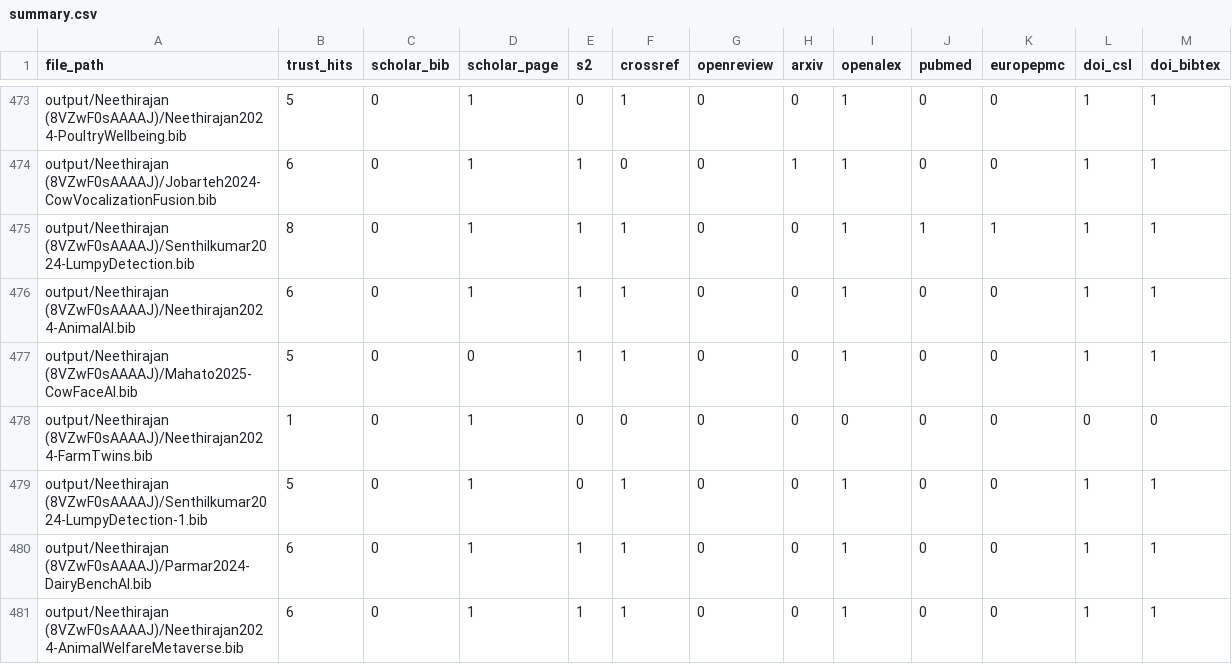
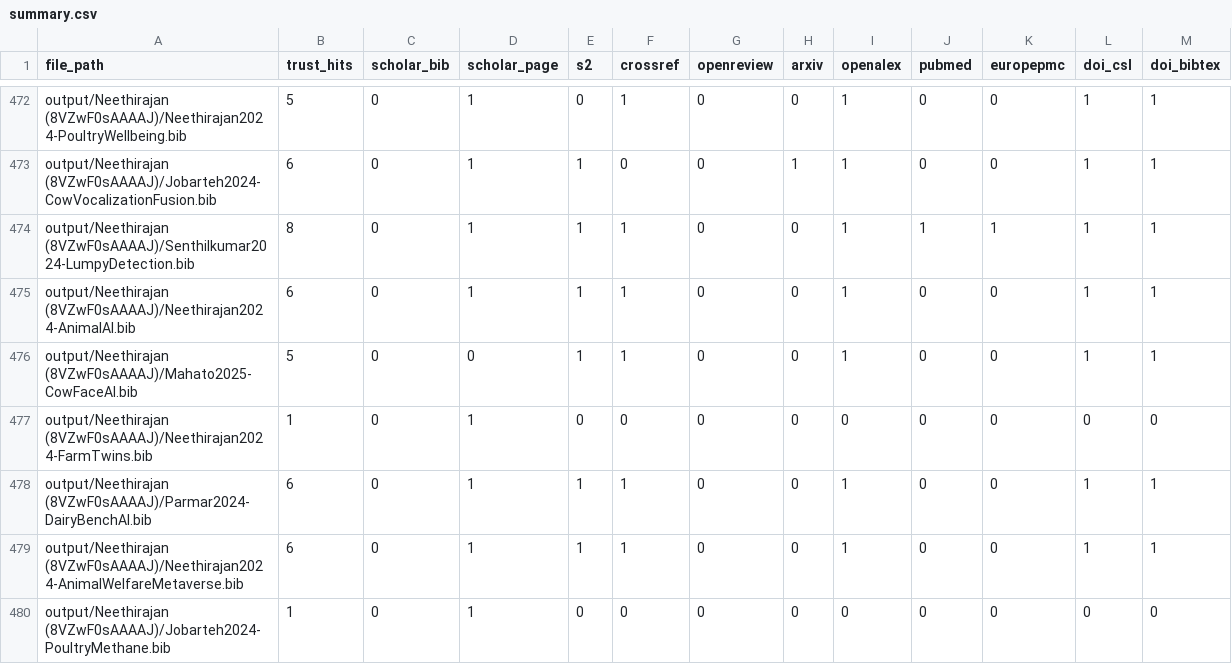
Before and after one commit to gabrielspadon/CiteForge, a CSV file: output/summary.csv, drawn as a sheet; only a part is shown, gaps mark what is left out; the shorter side is filled out with more unchanged rows; the diff covers the shown part only; the diff names each change by its address in the sheet, - before the commit and + after, or states it on an @@ line.

Commit message:
Improve BibTeX file merging by normalizing content comparison, ensuring consistent newlines, and cleaning up duplicate entries.

```diff
--- a/output/summary.csv
+++ b/output/summary.csv
-row 479: output/Neethirajan (8VZwF0sAAAAJ)/Senthilkumar2024-LumpyDetection-1.bib | 5 | 0 | 1 | 0 | 1 | 0 | 0 | 1 | 0 | 0 | 1 | 1
```
Also changed, not shown: 6 removed rows and 2 edited cells elsewhere in this file, 19 other files.
